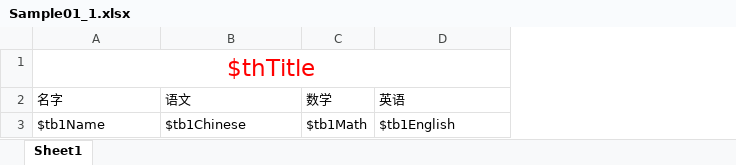
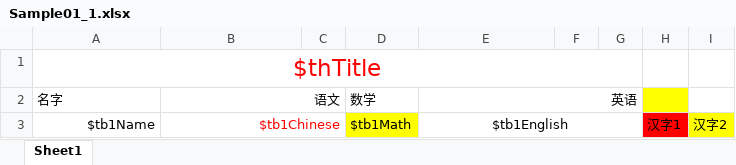
Before and after one commit to HZ-GeLiang/EpplusHelper, an Excel workbook: SampleApp/模版/Sample01_1.xlsx, sheet Sheet1, drawn as a sheet; values as stored, in another font and other column widths than the file's, no borders; addresses are those after the commit; the diff names each change by its address in the sheet, - before the commit and + after, or states it on an @@ line.

```diff
--- a/SampleApp/模版/Sample01_1.xlsx (sheet Sheet1)
+++ b/SampleApp/模版/Sample01_1.xlsx (sheet Sheet1)
+column C, empty
+column F, empty
+column G, empty
+column H, row 3: 汉字1
+column I, row 3: 汉字2
-B2 alignment: left
+B2 alignment: right
+B2:C2 merged
-E2 alignment: left
+E2 alignment: right
+E2:G2 merged
-A3:B3 alignment: left
+A3:B3 alignment: right
-B3 text colour: black
+B3 text colour: #FF0000
+B3:C3 merged
-D3 fill: none
+D3 fill: #FFFF00
-E3 alignment: left
+E3 alignment: center
+E3:G3 merged
```
Also changed, not shown: 5 other files.
